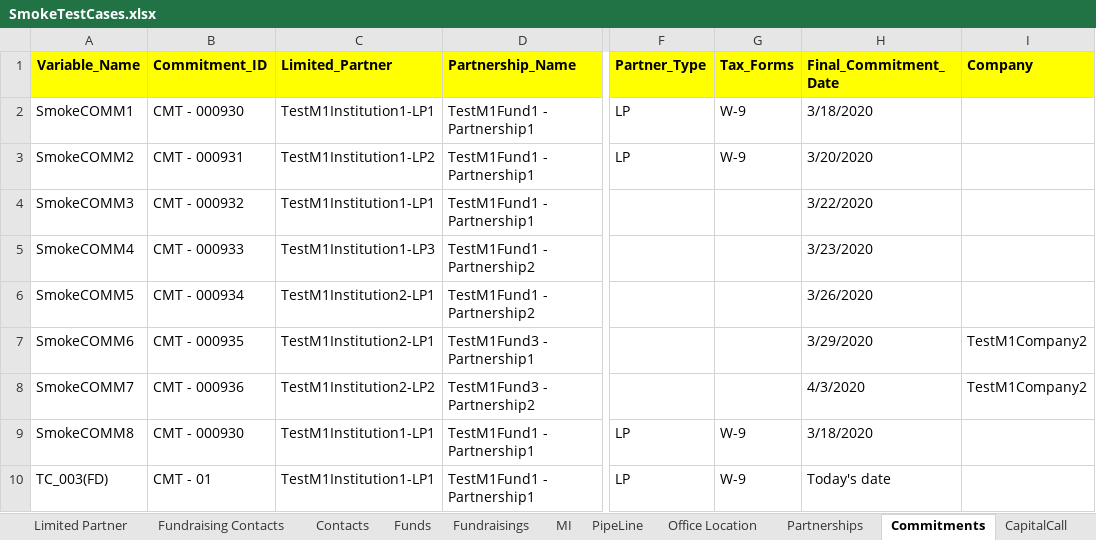
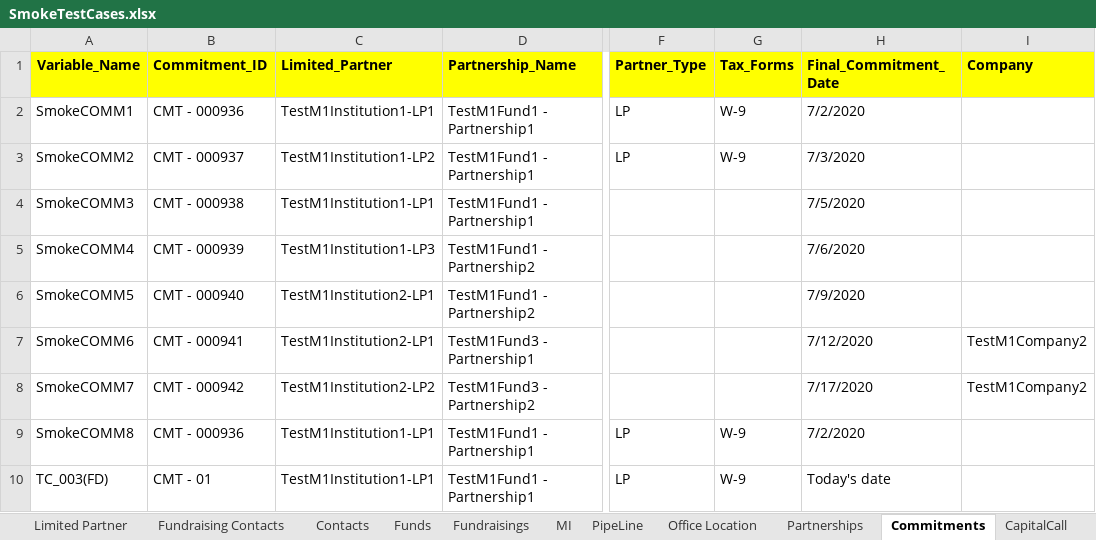
Before and after one commit to NitinNavatar/PE4.3, an Excel workbook: SmokeTestCases.xlsx, sheet Commitments, drawn as a sheet; only a part is shown, gaps mark what is left out; values as stored, in another font and other column widths than the file's, no borders; the diff names each change by its address in the sheet, - before the commit and + after, or states it on an @@ line.

```diff
--- a/SmokeTestCases.xlsx (sheet Commitments)
+++ b/SmokeTestCases.xlsx (sheet Commitments)
-B2 (Commitment_ID): CMT - 000930
+B2 (Commitment_ID): CMT - 000936
-H2 (Final_Commitment_Date): 3/18/2020
+H2 (Final_Commitment_Date): 7/2/2020
-B3 (Commitment_ID): CMT - 000931
+B3 (Commitment_ID): CMT - 000937
-H3 (Final_Commitment_Date): 3/20/2020
+H3 (Final_Commitment_Date): 7/3/2020
-B4 (Commitment_ID): CMT - 000932
+B4 (Commitment_ID): CMT - 000938
-H4 (Final_Commitment_Date): 3/22/2020
+H4 (Final_Commitment_Date): 7/5/2020
-B5 (Commitment_ID): CMT - 000933
+B5 (Commitment_ID): CMT - 000939
-H5 (Final_Commitment_Date): 3/23/2020
+H5 (Final_Commitment_Date): 7/6/2020
-B6 (Commitment_ID): CMT - 000934
+B6 (Commitment_ID): CMT - 000940
-H6 (Final_Commitment_Date): 3/26/2020
+H6 (Final_Commitment_Date): 7/9/2020
-B7 (Commitment_ID): CMT - 000935
+B7 (Commitment_ID): CMT - 000941
-H7 (Final_Commitment_Date): 3/29/2020
+H7 (Final_Commitment_Date): 7/12/2020
-B8 (Commitment_ID): CMT - 000936
+B8 (Commitment_ID): CMT - 000942
-H8 (Final_Commitment_Date): 4/3/2020
+H8 (Final_Commitment_Date): 7/17/2020
-B9 (Commitment_ID): CMT - 000930
+B9 (Commitment_ID): CMT - 000936
-H9 (Final_Commitment_Date): 3/18/2020
+H9 (Final_Commitment_Date): 7/2/2020
```
Also changed, not shown: sheet CapitalCall, sheet InvestorDistribution, sheet Fundraising Contacts, sheet Contacts, sheet Users, sheet Funds, 4 more sheets, 4 other files.
